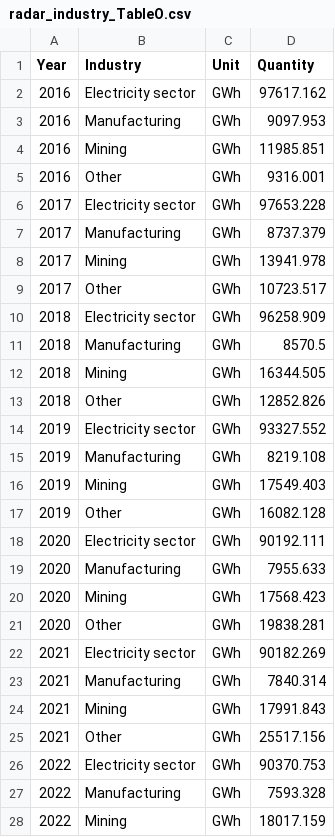
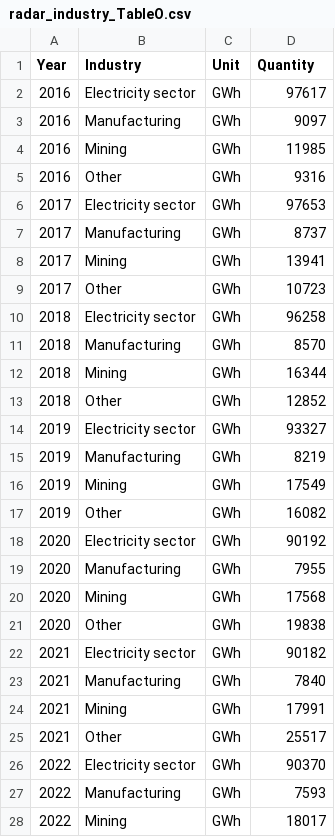
Before and after one commit to YushanLinMonash/3719_A2, a CSV file: DATA/radar_industry_TableO.csv, drawn as a sheet; only a part is shown; the diff covers the shown part only.

Commit message:
Update radar_industry_TableO.csv

```diff
--- a/DATA/radar_industry_TableO.csv
+++ b/DATA/radar_industry_TableO.csv
@@ -1,28 +1,28 @@
 Year,Industry,Unit,Quantity
-2016,Electricity sector,GWh,97617.162
-2016,Manufacturing,GWh,9097.953
-2016,Mining,GWh,11985.851
-2016,Other,GWh,9316.001
-2017,Electricity sector,GWh,97653.228
-2017,Manufacturing,GWh,8737.379
-2017,Mining,GWh,13941.978
-2017,Other,GWh,10723.517
-2018,Electricity sector,GWh,96258.909
-2018,Manufacturing,GWh,8570.5
-2018,Mining,GWh,16344.505
-2018,Other,GWh,12852.826
-2019,Electricity sector,GWh,93327.552
-2019,Manufacturing,GWh,8219.108
-2019,Mining,GWh,17549.403
-2019,Other,GWh,16082.128
-2020,Electricity sector,GWh,90192.111
-2020,Manufacturing,GWh,7955.633
-2020,Mining,GWh,17568.423
-2020,Other,GWh,19838.281
-2021,Electricity sector,GWh,90182.269
-2021,Manufacturing,GWh,7840.314
-2021,Mining,GWh,17991.843
-2021,Other,GWh,25517.156
-2022,Electricity sector,GWh,90370.753
-2022,Manufacturing,GWh,7593.328
-2022,Mining,GWh,18017.159
+2016,Electricity sector,GWh,97617
+2016,Manufacturing,GWh,9097
+2016,Mining,GWh,11985
+2016,Other,GWh,9316
+2017,Electricity sector,GWh,97653
+2017,Manufacturing,GWh,8737
+2017,Mining,GWh,13941
+2017,Other,GWh,10723
+2018,Electricity sector,GWh,96258
+2018,Manufacturing,GWh,8570
+2018,Mining,GWh,16344
+2018,Other,GWh,12852
+2019,Electricity sector,GWh,93327
+2019,Manufacturing,GWh,8219
+2019,Mining,GWh,17549
+2019,Other,GWh,16082
+2020,Electricity sector,GWh,90192
+2020,Manufacturing,GWh,7955
+2020,Mining,GWh,17568
+2020,Other,GWh,19838
+2021,Electricity sector,GWh,90182
+2021,Manufacturing,GWh,7840
+2021,Mining,GWh,17991
+2021,Other,GWh,25517
+2022,Electricity sector,GWh,90370
+2022,Manufacturing,GWh,7593
+2022,Mining,GWh,18017
```
Also changed, not shown: 1 edited cell elsewhere in this file.
